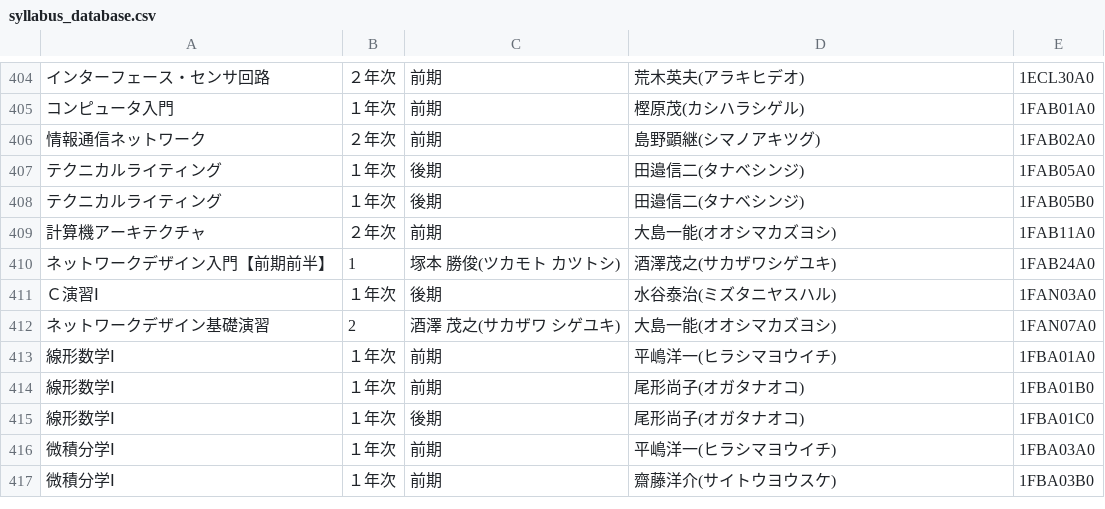
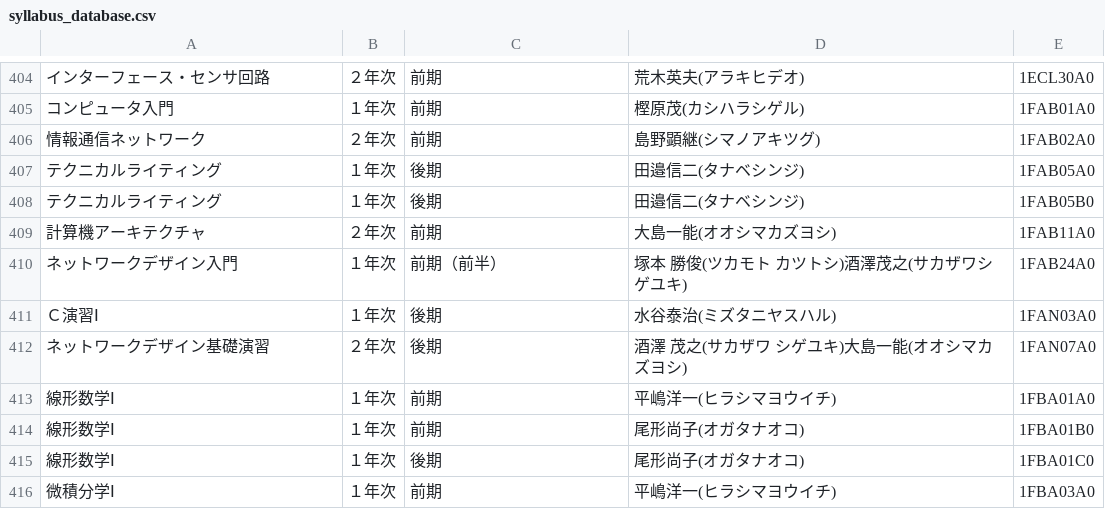
Before and after one commit to aoken7/oit_syllabus_tool, a CSV file: syllabus_database.csv, drawn as a sheet; only a part is shown, gaps mark what is left out; the shorter side is filled out with more unchanged rows; removed rows and columns are numbered as before the commit, all else as after; the diff names each change by its address in the sheet, - before the commit and + after, or states it on an @@ line.

Commit message:
modify_database

```diff
--- a/syllabus_database.csv
+++ b/syllabus_database.csv
-row 410: ネットワークデザイン入門【前期前半】 | 1 | 塚本 勝俊(ツカモト カツトシ) | 酒澤茂之(サカザワシゲユキ) | 1FAB24A0
+row 410: ネットワークデザイン入門 | １年次 | 前期（前半） | 塚本 勝俊(ツカモト カツトシ)酒澤茂之(サカザワシゲユキ) | 1FAB24A0
-B412: 2
+B412: ２年次
-C412: 酒澤 茂之(サカザワ シゲユキ)
+C412: 後期
-D412: 大島一能(オオシマカズヨシ)
+D412: 酒澤 茂之(サカザワ シゲユキ)大島一能(オオシマカズヨシ)
```
Also changed, not shown: 1 other file.
